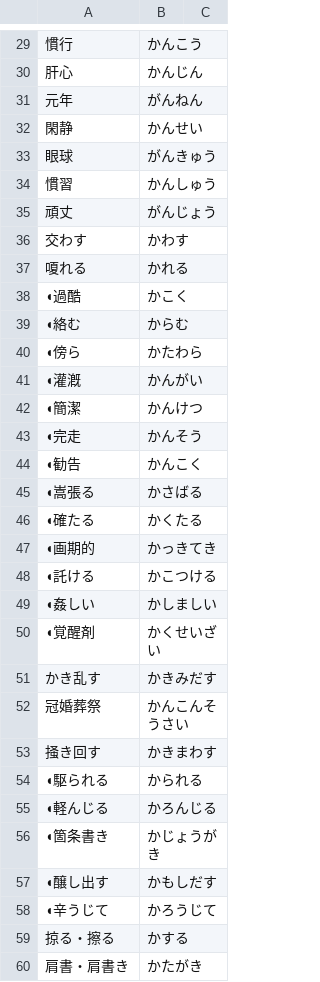
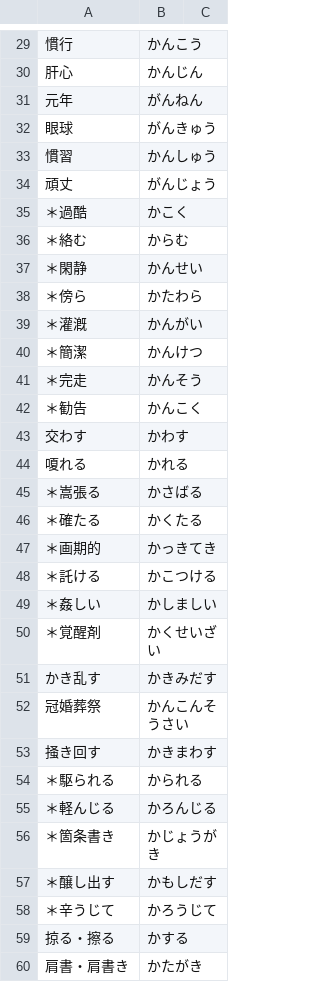
Before and after one commit to Koar-create/Anki, a CSV file: N1/N1.Unit4.Next Time：2025-07-02(2.1st of 3).csv (was N1/N1.Unit4.Next Time：2025-06-26(1.2nd of 3).csv), drawn as a sheet; only a part is shown, gaps mark what is left out; the diff covers the shown part only.

```diff
--- a/N1/N1.Unit4.Next Time：2025-06-26(1.2nd of 3).csv
+++ b/N1/N1.Unit4.Next Time：2025-07-02(2.1st of 3).csv
@@ -31,3 +31,2 @@
 元年,がんねん,
-閑静,かんせい,
 眼球,がんきゅう,
@@ -35,17 +34,18 @@
 頑丈,がんじょう,
+＊過酷,かこく,
+＊絡む,からむ,
+＊閑静,かんせい,
+＊傍ら,かたわら,
+＊灌漑,かんがい,
+＊簡潔,かんけつ,
+＊完走,かんそう,
+＊勧告,かんこく,
 交わす,かわす,
 嗄れる,かれる,
-◖過酷,かこく,
-◖絡む,からむ,
-◖傍ら,かたわら,
-◖灌漑,かんがい,
-◖簡潔,かんけつ,
-◖完走,かんそう,
-◖勧告,かんこく,
-◖嵩張る,かさばる,
-◖確たる,かくたる,
-◖画期的,かっきてき,
-◖託ける,かこつける,
-◖姦しい,かしましい,
-◖覚醒剤,かくせいざい,
+＊嵩張る,かさばる,
+＊確たる,かくたる,
+＊画期的,かっきてき,
+＊託ける,かこつける,
+＊姦しい,かしましい,
+＊覚醒剤,かくせいざい,
 かき乱す,かきみだす,
@@ -53,7 +53,7 @@
 掻き回す,かきまわす,
-◖駆られる,かられる,
-◖軽んじる,かろんじる,
-◖箇条書き,かじょうがき,
-◖醸し出す,かもしだす,
-◖辛うじて,かろうじて,
+＊駆られる,かられる,
+＊軽んじる,かろんじる,
+＊箇条書き,かじょうがき,
+＊醸し出す,かもしだす,
+＊辛うじて,かろうじて,
 掠る・擦る,かする,
```
Also changed, not shown: 4 added rows and 4 removed rows elsewhere in this file, N1/N1.Unit3.Next Time：2025-07-01(2.1st of 3).csv, N1/N1.Unit6.Next Time：2025-07-03(2.1st of 3).csv, 33 other files.
